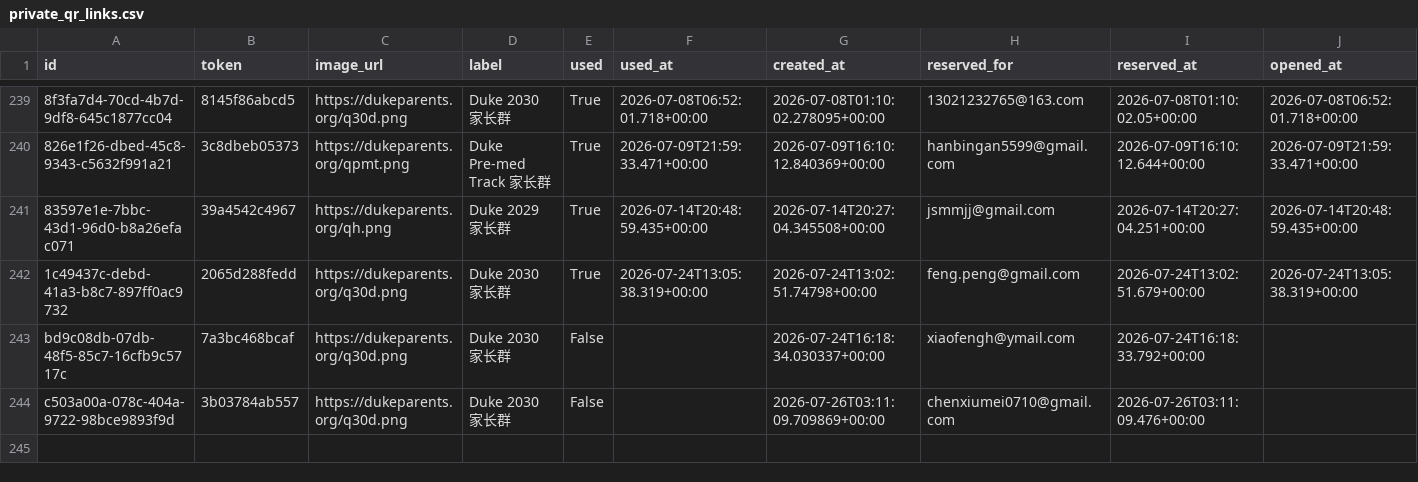
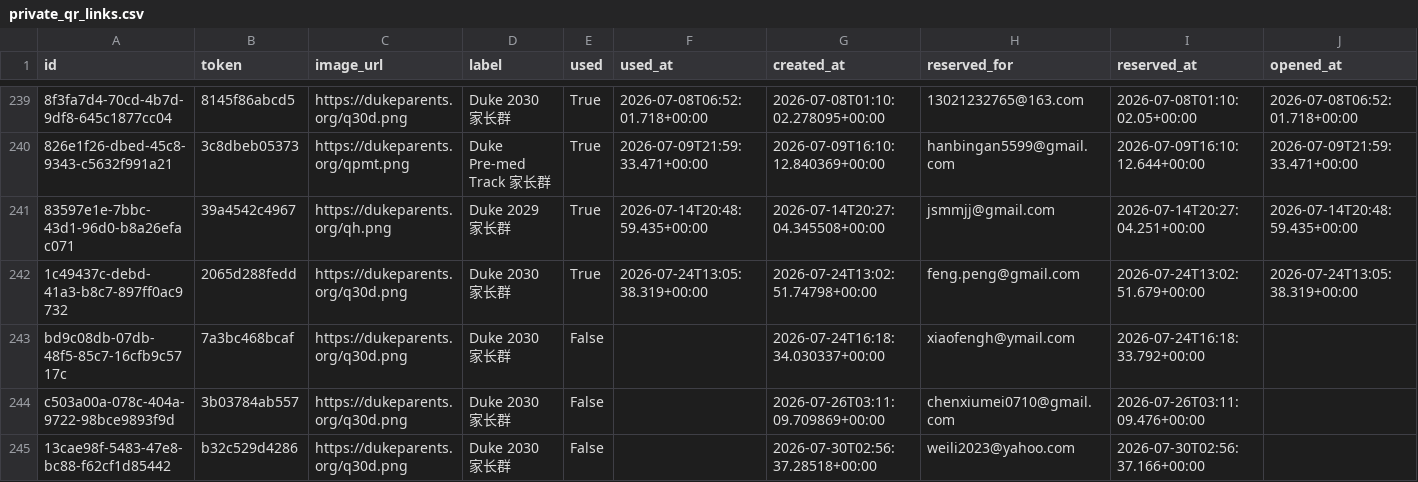
Before and after one commit to parentsduke/parentsduke, a CSV file: backup/latest/private_qr_links.csv, drawn as a sheet; only a part is shown, gaps mark what is left out; rows hold the shown columns only; the diff names each change by its address in the sheet, - before the commit and + after, or states it on an @@ line.

```diff
--- a/backup/latest/private_qr_links.csv
+++ b/backup/latest/private_qr_links.csv
+row 245: 13cae98f-5483-47e8-bc88-f62cf1d85442 | b32c529d4286 | https://dukeparents.org/q30d.png | Duke 2030 家长群 | False |  | 2026-07-30T02:56:37.28518+00:00 | weili2023@yahoo.com | 2026-07-30T02:56:37.166+00:00
```
Also changed, not shown: backup/latest/admissions_submissions.csv, 1 other file.
